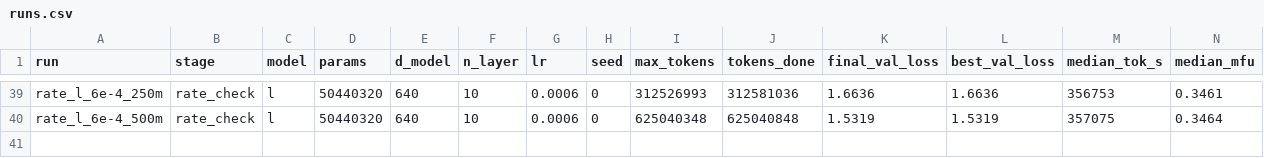
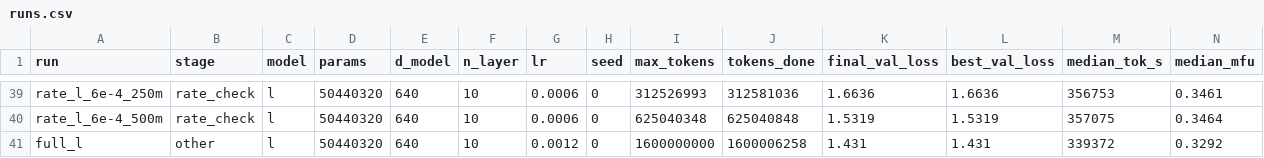
Before and after one commit to AshishSinha5/chess-lm, a CSV file: results/runs.csv, drawn as a sheet; only a part is shown, gaps mark what is left out; rows hold the shown columns only; the diff names each change by its address in the sheet, - before the commit and + after, or states it on an @@ line.

```diff
--- a/results/runs.csv
+++ b/results/runs.csv
+row 41: full_l | other | l | 50440320 | 640 | 10 | 0.0012 | 0 | 1600000000 | 1600006258 | 1.431 | 1.431 | 339372 | 0.3292
```
Also changed, not shown: 5 other files.
